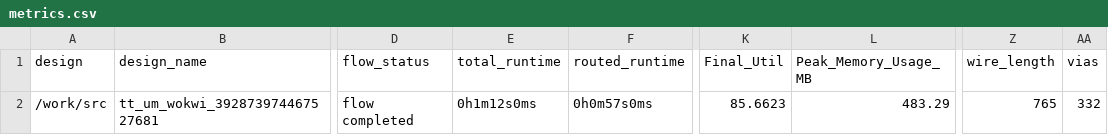
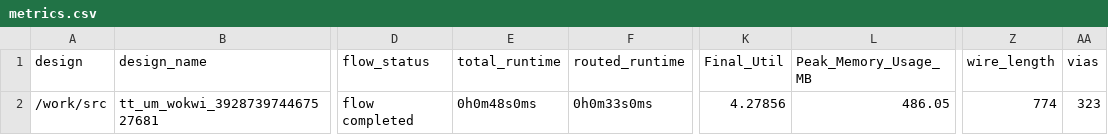
Before and after one commit to TinyTapeout/tinytapeout-06, a CSV file: projects/tt_um_wokwi_392873974467527681/stats/metrics.csv, drawn as a sheet; only a part is shown, gaps mark what is left out; the diff names each change by its address in the sheet, - before the commit and + after, or states it on an @@ line.

Commit message:
feat: update project tt_um_wokwi_392873974467527681 from alexandercoabad/PILIPINAS
Commit: ad4e3198d8d2972130c878fd34c58d5605946e84
Workflow: https://github.com/alexandercoabad/PILIPINAS/actions/runs/8614186498

```diff
--- a/projects/tt_um_wokwi_392873974467527681/stats/metrics.csv
+++ b/projects/tt_um_wokwi_392873974467527681/stats/metrics.csv
-E2 (total_runtime): 0h1m12s0ms
+E2 (total_runtime): 0h0m48s0ms
-F2 (routed_runtime): 0h0m57s0ms
+F2 (routed_runtime): 0h0m33s0ms
-K2 (Final_Util): 85.6623
+K2 (Final_Util): 4.27856
-L2 (Peak_Memory_Usage_MB): 483.29
+L2 (Peak_Memory_Usage_MB): 486.05
-Z2 (wire_length): 765
+Z2 (wire_length): 774
-AA2 (vias): 332
+AA2 (vias): 323
```
Also changed, not shown: 6 other files.
